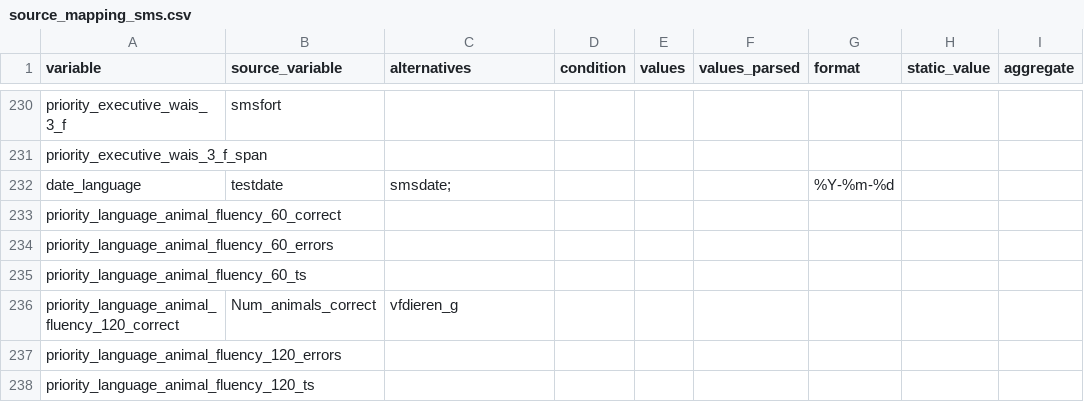
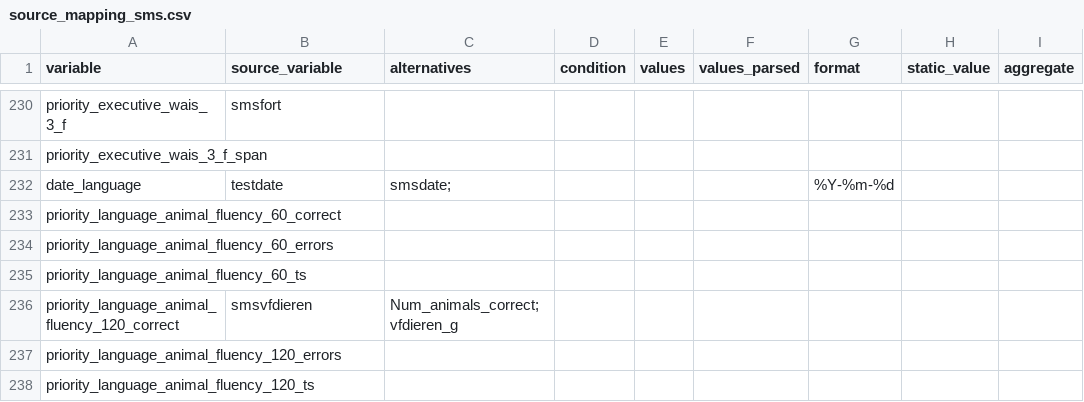
Before and after one commit to MaastrichtU-CDS/omop-converter, a CSV file: ncdc_mappings/smart/source_mapping_sms.csv, drawn as a sheet; only a part is shown, gaps mark what is left out; the diff names each change by its address in the sheet, - before the commit and + after, or states it on an @@ line.

Commit message:
Update smart mappings

```diff
--- a/ncdc_mappings/smart/source_mapping_sms.csv
+++ b/ncdc_mappings/smart/source_mapping_sms.csv
-B236 (source_variable): Num_animals_correct
+B236 (source_variable): smsvfdieren
-C236 (alternatives): vfdieren_g
+C236 (alternatives): Num_animals_correct;vfdieren_g
```
Also changed, not shown: ncdc_mappings/smart/source_mapping_medea.csv.
